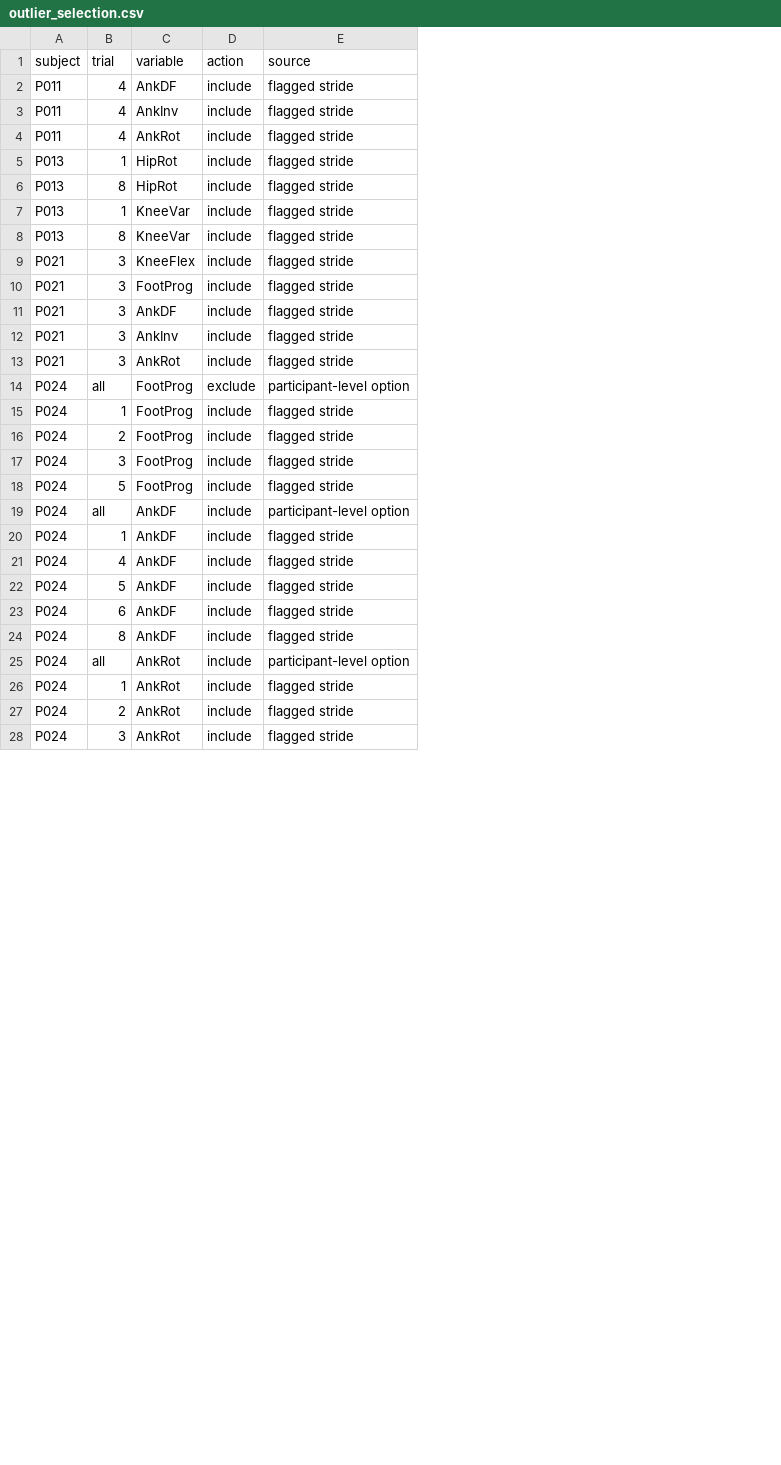
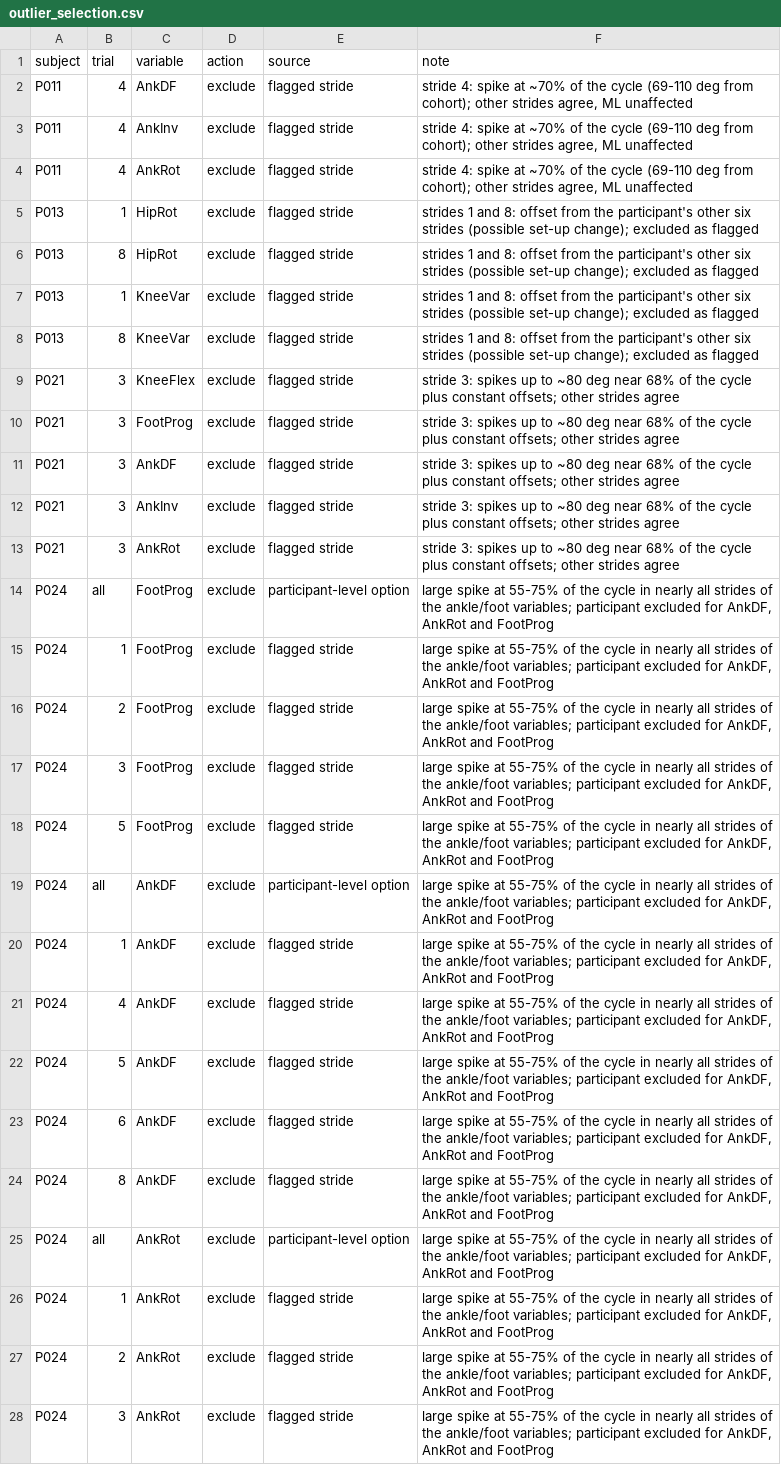
Before and after one commit to m-a-robinson/markerless-equivalence, a CSV file: python_analysis/outlier_selection.csv, drawn as a sheet; only a part is shown; the diff covers the shown part only; the diff names each change by its address in the sheet, - before the commit and + after, or states it on an @@ line.

```diff
--- a/python_analysis/outlier_selection.csv
+++ b/python_analysis/outlier_selection.csv
+column F (note), rows 2-28: stride 4: spike at ~70% of the cycle (69-110 deg from cohort); other strides agree, ML unaffected | stride 4: spike at ~70% of the cycle (69-110 deg from cohort); other strides agree, ML unaffected | stride 4: spike at ~70% of the cycle (69-110 deg from cohort); other strides agree, ML unaffected | strides 1 and 8: offset from the participant's other six strides (possible set-up change); excluded as flagged | strides 1 and 8: offset from the participant's other six strides (possible set-up change); excluded as flagged | strides 1 and 8: offset from the participant's other six strides (possible set-up change); excluded as flagged | strides 1 and 8: offset from the participant's other six strides (possible set-up change); excluded as flagged | stride 3: spikes up to ~80 deg near 68% of the cycle plus constant offsets; other strides agree | stride 3: spikes up to ~80 deg near 68% of the cycle plus constant offsets; other strides agree | stride 3: spikes up to ~80 deg near 68% of the cycle plus constant offsets; other strides agree | stride 3: spikes up to ~80 deg near 68% of the cycle plus constant offsets; other strides agree | stride 3: spikes up to ~80 deg near 68% of the cycle plus constant offsets; other strides agree | large spike at 55-75% of the cycle in nearly all strides of the ankle/foot variables; participant excluded for AnkDF, AnkRot and FootProg | large spike at 55-75% of the cycle in nearly all strides of the ankle/foot variables; participant excluded for AnkDF, AnkRot and FootProg | large spike at 55-75% of the cycle in nearly all strides of the ankle/foot variables; participant excluded for AnkDF, AnkRot and FootProg | large spike at 55-75% of the cycle in nearly all strides of the ankle/foot variables; participant excluded for AnkDF, AnkRot and FootProg | large spike at 55-75% of the cycle in nearly all strides of the ankle/foot variables; participant excluded for AnkDF, AnkRot and FootProg | large spike at 55-75% of the cycle in nearly all strides of the ankle/foot variables; participant excluded for AnkDF, AnkRot and FootProg | large spike at 55-75% of the cycle in nearly all strides of the ankle/foot variables; participant excluded for AnkDF, AnkRot and FootProg | large spike at 55-75% of the cycle in nearly all strides of the ankle/foot variables; participant excluded for AnkDF, AnkRot and FootProg | large spike at 55-75% of the cycle in nearly all strides of the ankle/foot variables; participant excluded for AnkDF, AnkRot and FootProg | large spike at 55-75% of the cycle in nearly all strides of the ankle/foot variables; participant excluded for AnkDF, AnkRot and FootProg | large spike at 55-75% of the cycle in nearly all strides of the ankle/foot variables; participant excluded for AnkDF, AnkRot and FootProg | large spike at 55-75% of the cycle in nearly all strides of the ankle/foot variables; participant excluded for AnkDF, AnkRot and FootProg | large spike at 55-75% of the cycle in nearly all strides of the ankle/foot variables; participant excluded for AnkDF, AnkRot and FootProg | large spike at 55-75% of the cycle in nearly all strides of the ankle/foot variables; participant excluded for AnkDF, AnkRot and FootProg | large spike at 55-75% of the cycle in nearly all strides of the ankle/foot variables; participant excluded for AnkDF, AnkRot and FootProg
-D2:D13 (action): include
+D2:D13 (action): exclude
-D15:D28 (action): include
+D15:D28 (action): exclude
```
Also changed, not shown: 2 edited cells elsewhere in this file, python_analysis/results/equivalence_5deg_selection.csv, python_analysis/results/equivalence_5deg_summary.csv, 12 other files.
